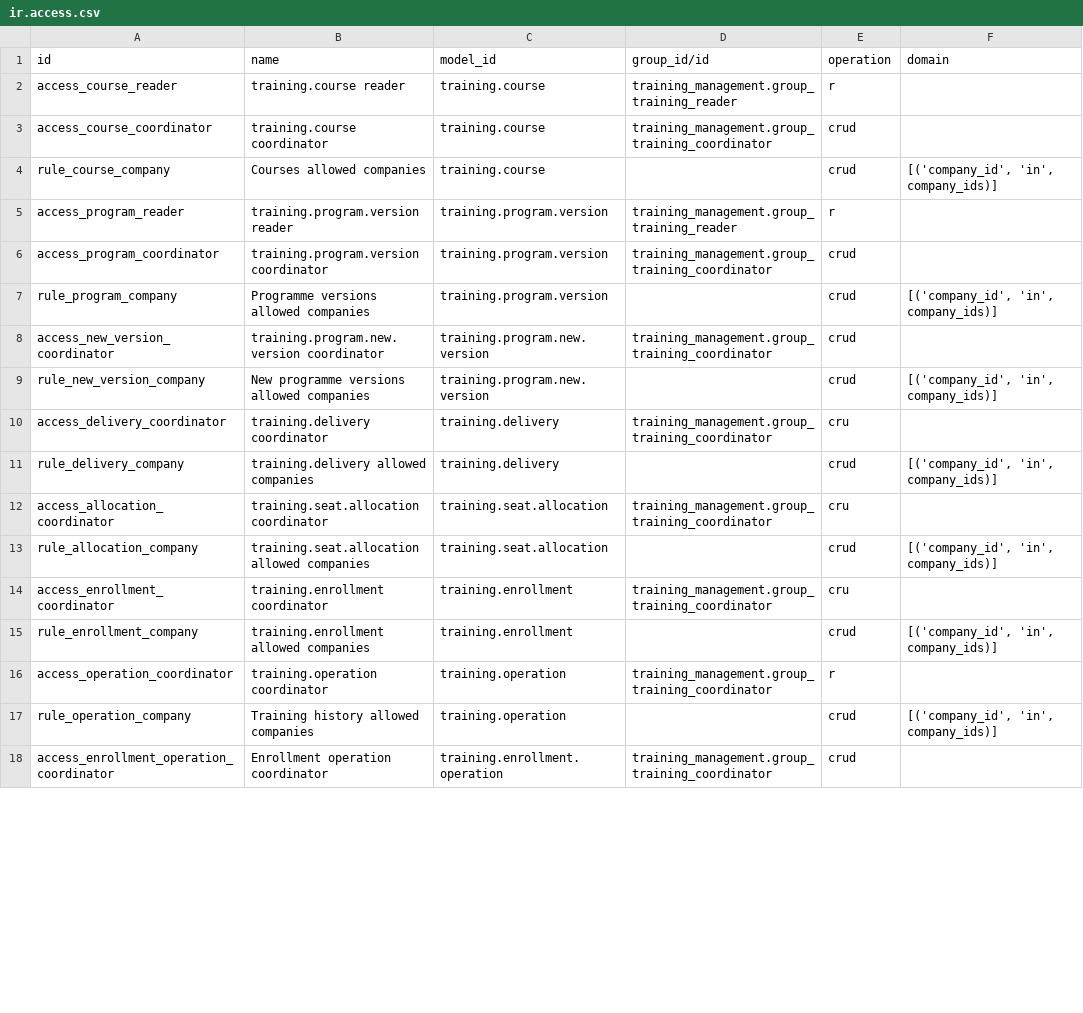
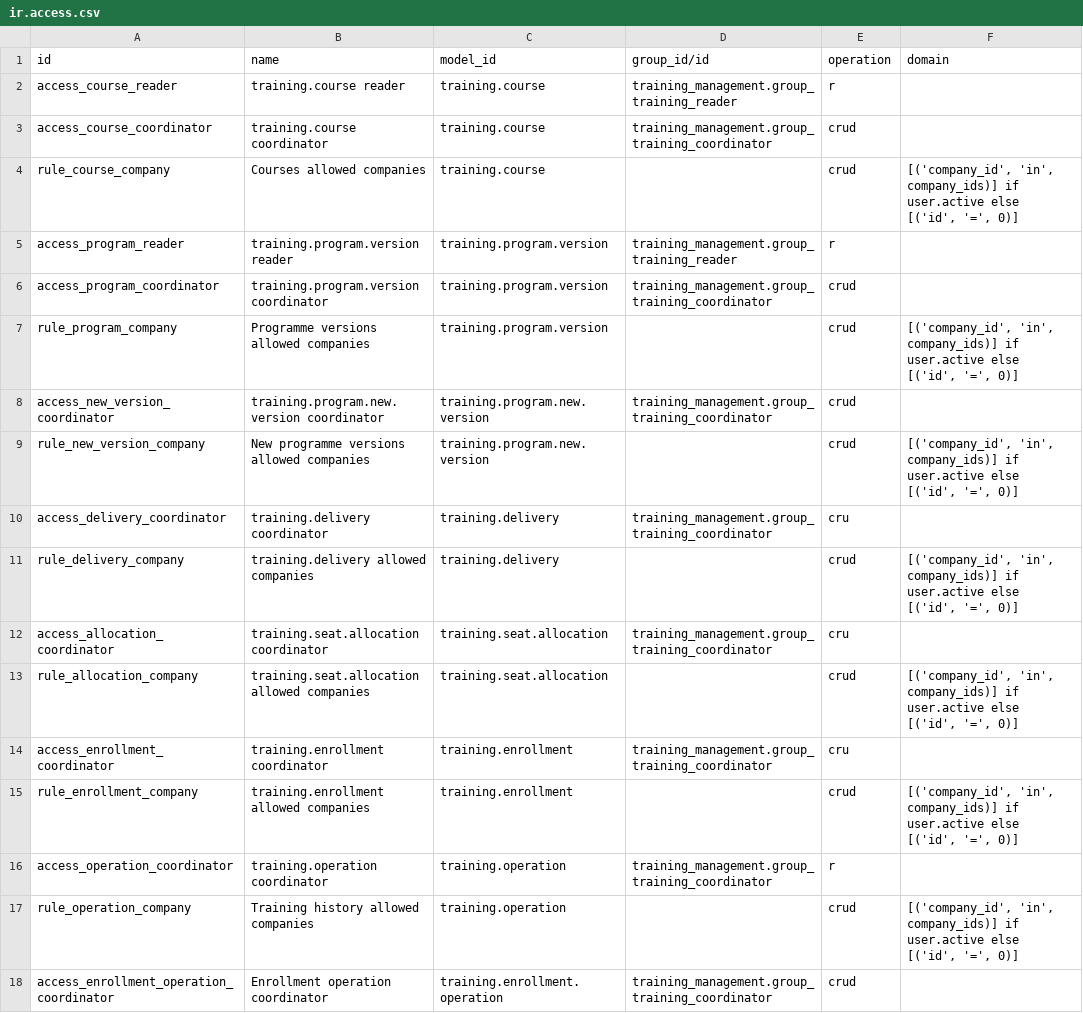
Before and after one commit to Progideo/training_management, a CSV file: addons/training_management/security/ir.access.csv, drawn as a sheet; only a part is shown; the diff covers the shown part only.

```diff
--- a/addons/training_management/security/ir.access.csv
+++ b/addons/training_management/security/ir.access.csv
@@ -3,16 +3,16 @@ access_course_reader,training.course reader,training.course,training_management.
 access_course_coordinator,training.course coordinator,training.course,training_management.group_training_coordinator,crud,
-rule_course_company,Courses allowed companies,training.course,,crud,"[('company_id', 'in', company_ids)]"
+rule_course_company,Courses allowed companies,training.course,,crud,"[('company_id', 'in', company_ids)] if user.active else [('id', '=', 0)]"
 access_program_reader,training.program.version reader,training.program.version,training_management.group_training_reader,r,
 access_program_coordinator,training.program.version coordinator,training.program.version,training_management.group_training_coordinator,crud,
-rule_program_company,Programme versions allowed companies,training.program.version,,crud,"[('company_id', 'in', company_ids)]"
+rule_program_company,Programme versions allowed companies,training.program.version,,crud,"[('company_id', 'in', company_ids)] if user.active else [('id', '=', 0)]"
 access_new_version_coordinator,training.program.new.version coordinator,training.program.new.version,training_management.group_training_coordinator,crud,
-rule_new_version_company,New programme versions allowed companies,training.program.new.version,,crud,"[('company_id', 'in', company_ids)]"
+rule_new_version_company,New programme versions allowed companies,training.program.new.version,,crud,"[('company_id', 'in', company_ids)] if user.active else [('id', '=', 0)]"
 access_delivery_coordinator,training.delivery coordinator,training.delivery,training_management.group_training_coordinator,cru,
-rule_delivery_company,training.delivery allowed companies,training.delivery,,crud,"[('company_id', 'in', company_ids)]"
+rule_delivery_company,training.delivery allowed companies,training.delivery,,crud,"[('company_id', 'in', company_ids)] if user.active else [('id', '=', 0)]"
 access_allocation_coordinator,training.seat.allocation coordinator,training.seat.allocation,training_management.group_training_coordinator,cru,
-rule_allocation_company,training.seat.allocation allowed companies,training.seat.allocation,,crud,"[('company_id', 'in', company_ids)]"
+rule_allocation_company,training.seat.allocation allowed companies,training.seat.allocation,,crud,"[('company_id', 'in', company_ids)] if user.active else [('id', '=', 0)]"
 access_enrollment_coordinator,training.enrollment coordinator,training.enrollment,training_management.group_training_coordinator,cru,
-rule_enrollment_company,training.enrollment allowed companies,training.enrollment,,crud,"[('company_id', 'in', company_ids)]"
+rule_enrollment_company,training.enrollment allowed companies,training.enrollment,,crud,"[('company_id', 'in', company_ids)] if user.active else [('id', '=', 0)]"
 access_operation_coordinator,training.operation coordinator,training.operation,training_management.group_training_coordinator,r,
-rule_operation_company,Training history allowed companies,training.operation,,crud,"[('company_id', 'in', company_ids)]"
+rule_operation_company,Training history allowed companies,training.operation,,crud,"[('company_id', 'in', company_ids)] if user.active else [('id', '=', 0)]"
 access_enrollment_operation_coordinator,Enrollment operation coordinator,training.enrollment.operation,training_management.group_training_coordinator,crud,
```
Also changed, not shown: 2 added rows and 35 edited cells elsewhere in this file, addons/training_management_sale/security/ir.access.csv, addons/training_management_survey/security/ir.access.csv, 24 other files.
